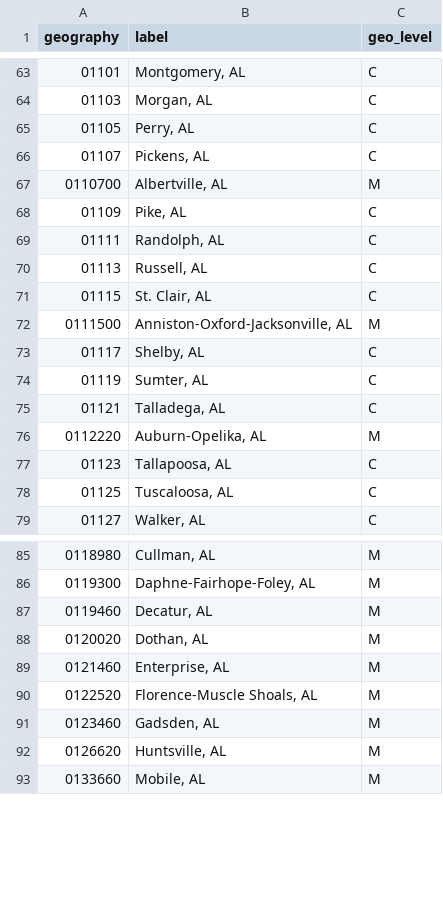
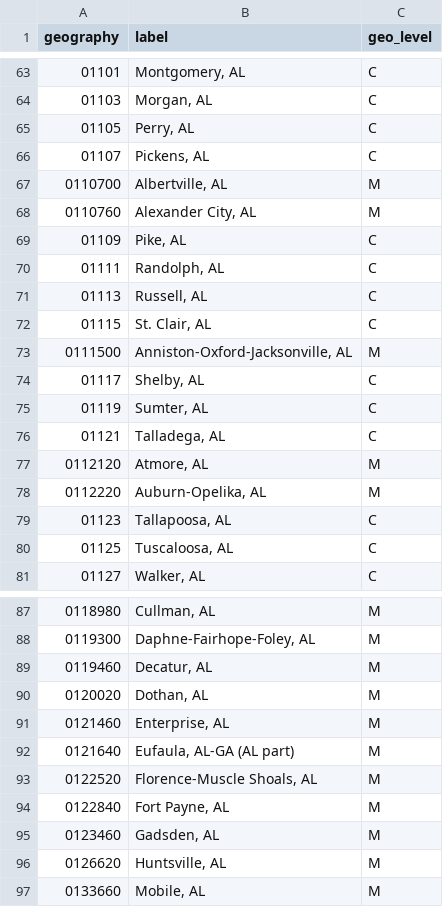
Before and after one commit to julfersnlt/lehd-schema, a CSV file: src/label_geography_al.csv, drawn as a sheet; only a part is shown, gaps mark what is left out; the diff names each change by its address in the sheet, - before the commit and + after, or states it on an @@ line.

```diff
--- a/src/label_geography_al.csv
+++ b/src/label_geography_al.csv
+row 68: 0110760 | Alexander City, AL | M
+row 77: 0112120 | Atmore, AL | M
+row 92: 0121640 | Eufaula, AL-GA (AL part) | M
+row 94: 0122840 | Fort Payne, AL | M
```
Also changed, not shown: src/label_agg_level.csv, src/label_geography.csv, 27 other files.
